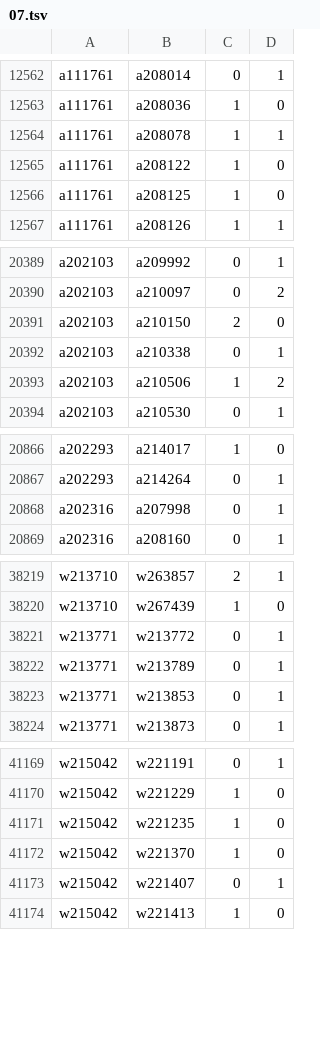
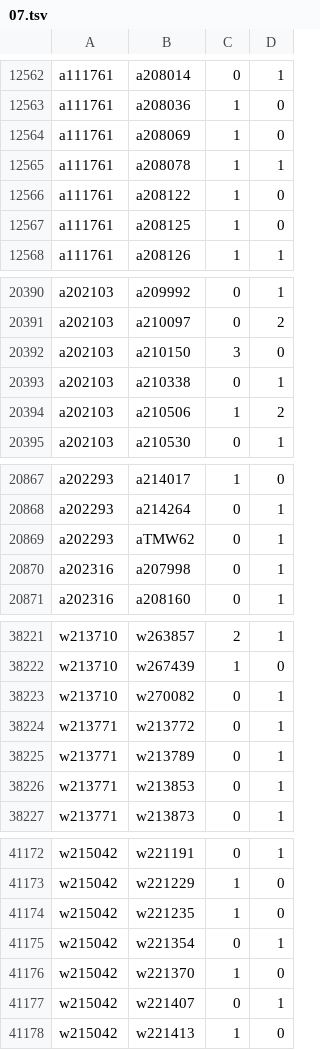
Before and after one commit to robertzechovsky639-ui/tenis, a TSV file: state/h2h/07.tsv, drawn as a sheet; only a part is shown, gaps mark what is left out; the diff covers the shown part only.

```diff
--- a/state/h2h/07.tsv
+++ b/state/h2h/07.tsv
@@ -12563,2 +12563,3 @@ a111761	a208014	0	1
 a111761	a208036	1	0
+a111761	a208069	1	0
 a111761	a208078	1	1
@@ -20390,3 +20391,3 @@ a202103	a209992	0	1
 a202103	a210097	0	2
-a202103	a210150	2	0
+a202103	a210150	3	0
 a202103	a210338	0	1
@@ -20867,2 +20868,3 @@ a202293	a214017	1	0
 a202293	a214264	0	1
+a202293	aTMW62	0	1
 a202316	a207998	0	1
@@ -38220,2 +38222,3 @@ w213710	w263857	2	1
 w213710	w267439	1	0
+w213710	w270082	0	1
 w213771	w213772	0	1
@@ -41171,2 +41174,3 @@ w215042	w221229	1	0
 w215042	w221235	1	0
+w215042	w221354	0	1
 w215042	w221370	1	0
```
Also changed, not shown: 1 edited cell elsewhere in this file, state/h2h/00.tsv, state/h2h/01.tsv, 26 other files.
